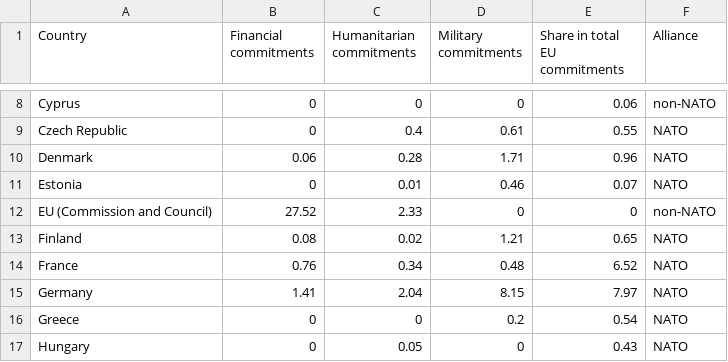
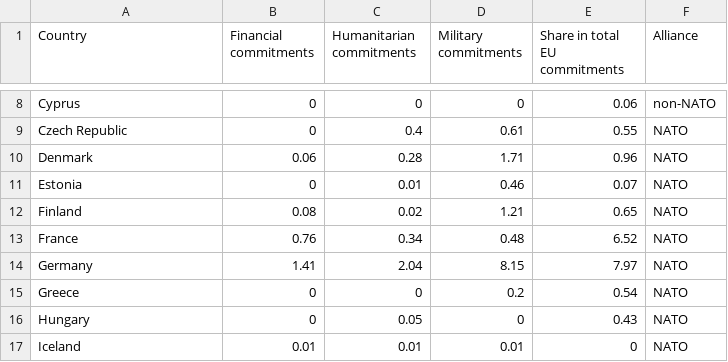
Before and after one commit to Jngg0093/DataVis2, a CSV file: Data Visualisation 2/Data/stacked_bar.csv, drawn as a sheet; only a part is shown, gaps mark what is left out; the shorter side is filled out with more unchanged rows; the diff names each change by its address in the sheet, - before the commit and + after, or states it on an @@ line.

```diff
--- a/Data Visualisation 2/Data/stacked_bar.csv
+++ b/Data Visualisation 2/Data/stacked_bar.csv
-row 12: EU (Commission and Council) | 27.52 | 2.33 | 0 | 0 | non-NATO
```
Also changed, not shown: 5 other files.
